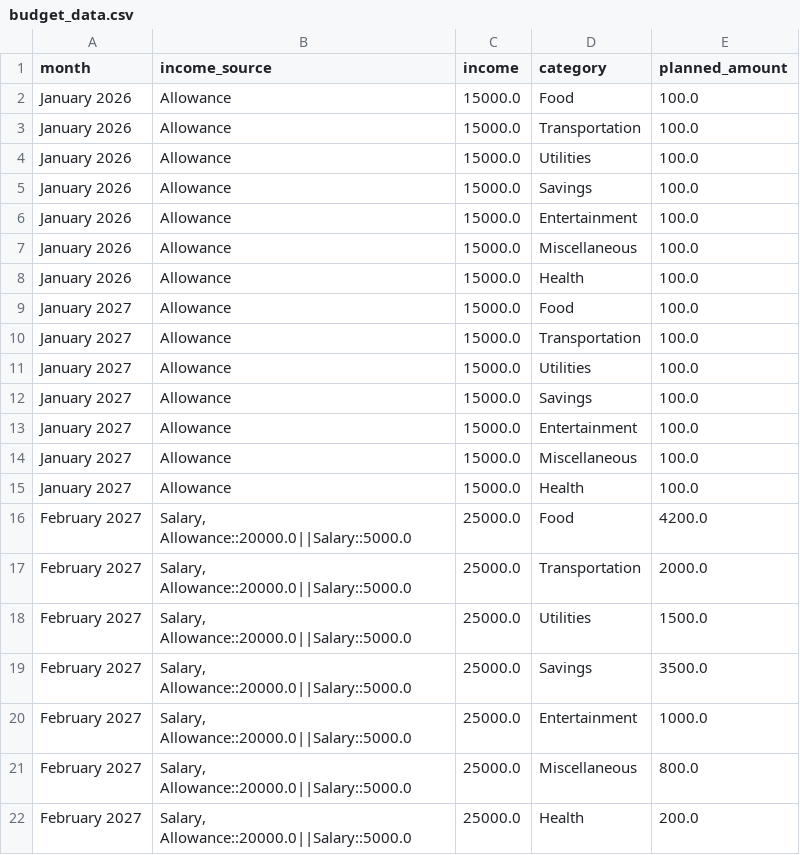
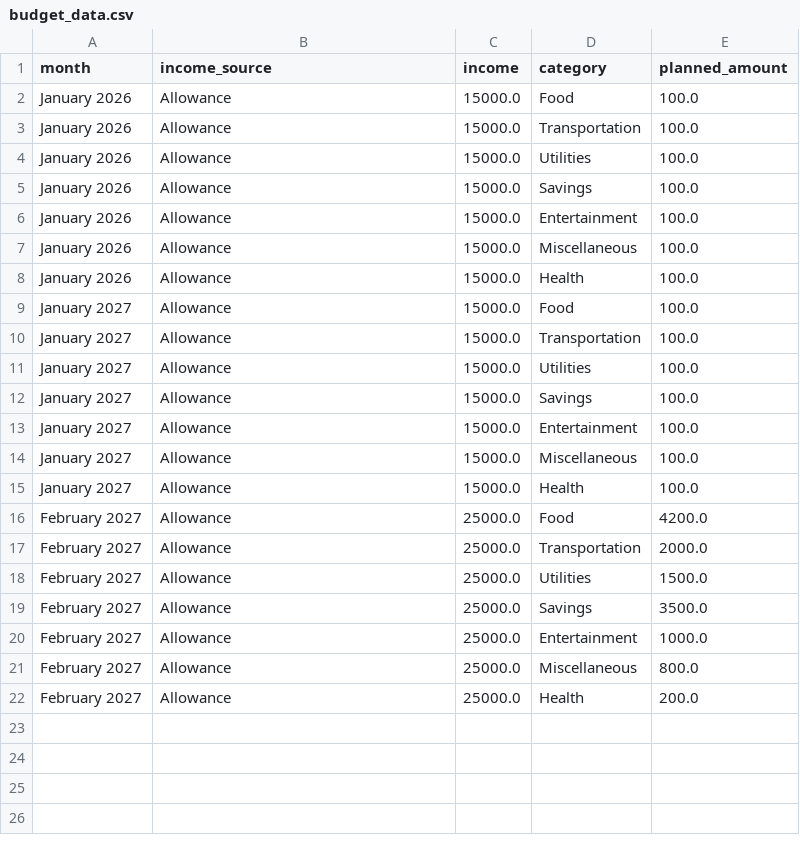
Before and after one commit to trbayanECE/budget-buddy-bayan-202616124, a CSV file: budget_data.csv, drawn as a sheet.

```diff
--- a/budget_data.csv
+++ b/budget_data.csv
@@ -15,8 +15,8 @@ January 2027,Allowance,15000.0,Miscellaneous,100.0
 January 2027,Allowance,15000.0,Health,100.0
-February 2027,"Salary, Allowance::20000.0||Salary::5000.0",25000.0,Food,4200.0
-February 2027,"Salary, Allowance::20000.0||Salary::5000.0",25000.0,Transportation,2000.0
-February 2027,"Salary, Allowance::20000.0||Salary::5000.0",25000.0,Utilities,1500.0
-February 2027,"Salary, Allowance::20000.0||Salary::5000.0",25000.0,Savings,3500.0
-February 2027,"Salary, Allowance::20000.0||Salary::5000.0",25000.0,Entertainment,1000.0
-February 2027,"Salary, Allowance::20000.0||Salary::5000.0",25000.0,Miscellaneous,800.0
-February 2027,"Salary, Allowance::20000.0||Salary::5000.0",25000.0,Health,200.0
+February 2027,Allowance,25000.0,Food,4200.0
+February 2027,Allowance,25000.0,Transportation,2000.0
+February 2027,Allowance,25000.0,Utilities,1500.0
+February 2027,Allowance,25000.0,Savings,3500.0
+February 2027,Allowance,25000.0,Entertainment,1000.0
+February 2027,Allowance,25000.0,Miscellaneous,800.0
+February 2027,Allowance,25000.0,Health,200.0
```
Also changed, not shown: 6 other files.
